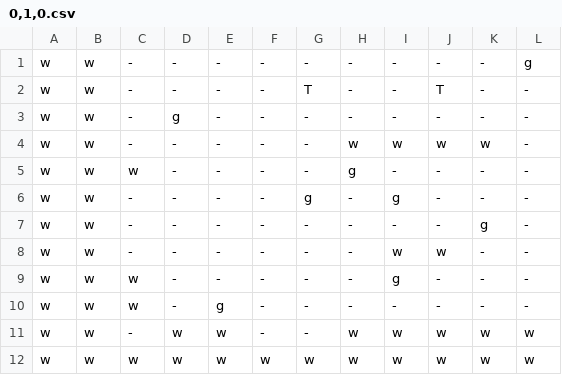
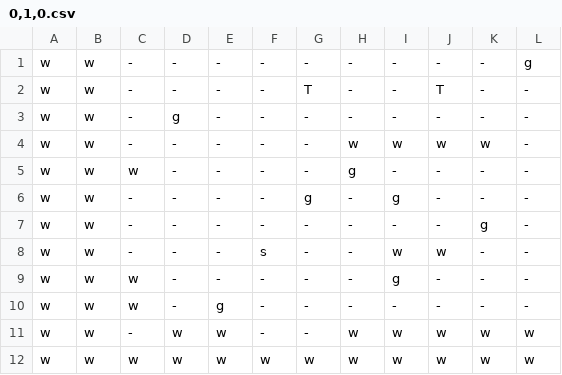
Before and after one commit to david-wolgemuth/xyzplore, a CSV file: src/levels/0,1,0.csv, drawn as a sheet.

```diff
--- a/src/levels/0,1,0.csv
+++ b/src/levels/0,1,0.csv
@@ -7,3 +7,3 @@ w,w,-,-,-,-,g,-,g,-,-,-
 w,w,-,-,-,-,-,-,-,-,g,-
-w,w,-,-,-,-,-,-,w,w,-,-
+w,w,-,-,-,s,-,-,w,w,-,-
 w,w,w,-,-,-,-,-,g,-,-,-
```
Also changed, not shown: src/levels/1,1,-1.csv, 3 other files.
